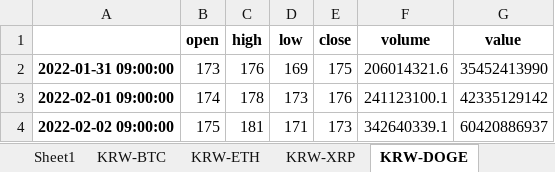
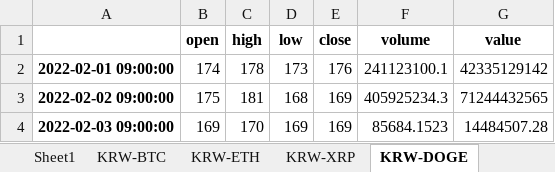
Before and after one commit to suganglive/backtest, an Excel workbook: hi1.xlsx, sheet KRW-DOGE, drawn as a sheet; values as stored, in another font and other column widths than the file's, no borders; removed rows and columns are numbered as before the commit, all else as after; the diff names each change by its address in the sheet, - before the commit and + after, or states it on an @@ line.

```diff
--- a/hi1.xlsx (sheet KRW-DOGE)
+++ b/hi1.xlsx (sheet KRW-DOGE)
-row 2: 2022-01-31 09:00:00 | 173 | 176 | 169 | 175 | 206014321.6 | 35452413990
-D3 (low): 171
+D3 (low): 168
-E3 (close): 173
+E3 (close): 169
-F3 (volume): 342640339.1
+F3 (volume): 405925234.3
-G3 (value): 60420886937
+G3 (value): 71244432565
+row 4: 2022-02-03 09:00:00 | 169 | 170 | 169 | 169 | 85684.1523 | 14484507.28
```
Also changed, not shown: sheet KRW-XRP, sheet KRW-ETH, sheet KRW-LTC, sheet KRW-BTC.
